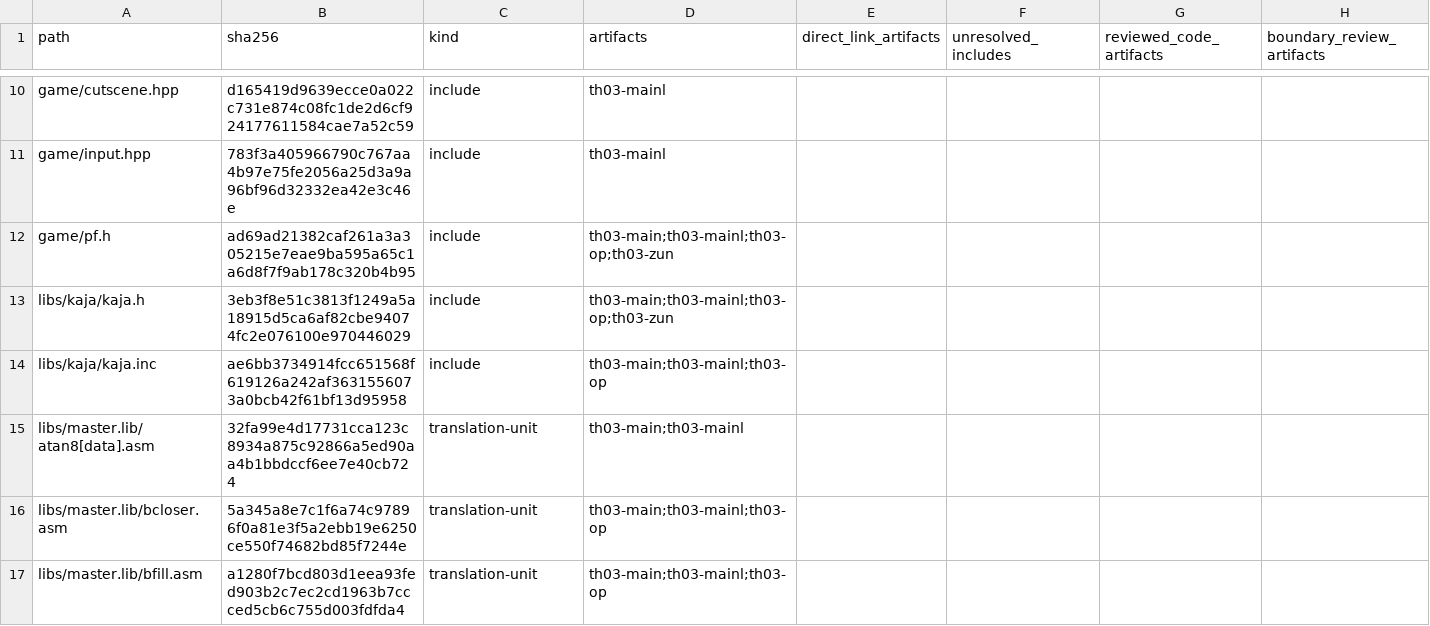
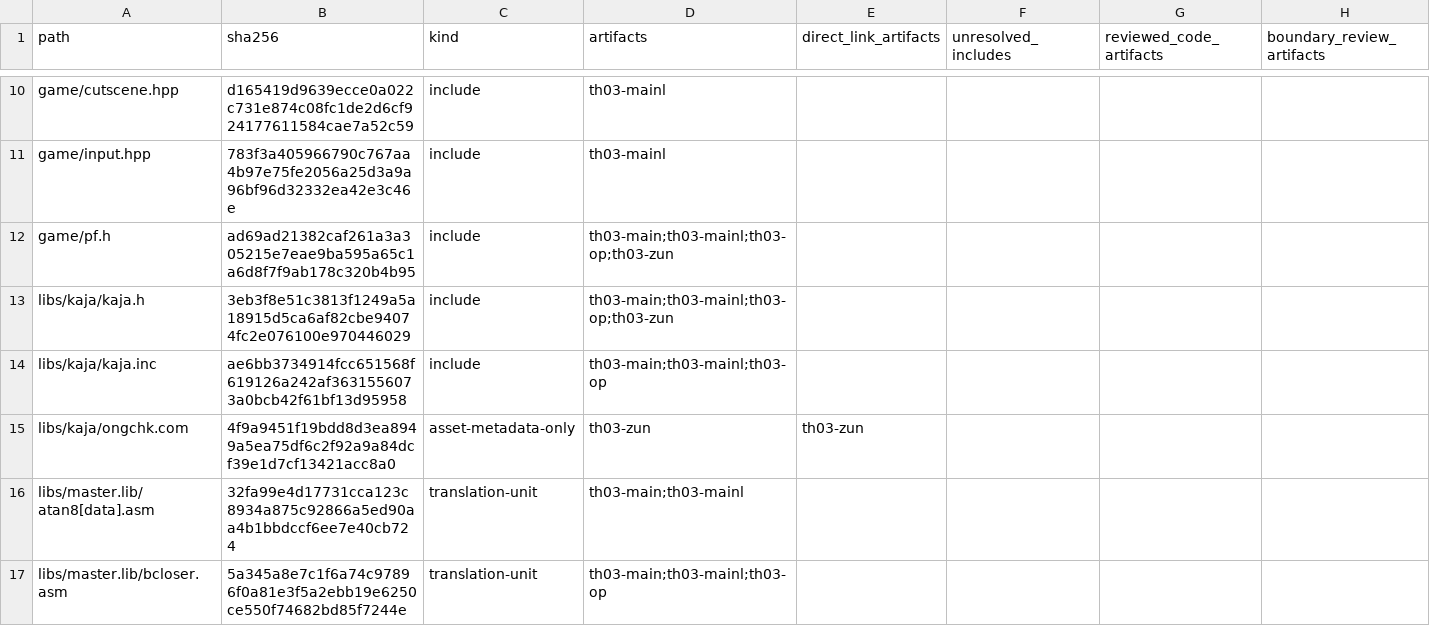
Before and after one commit to N0zoM1z0/th03, a CSV file: config/rec98_th03_inventory.csv, drawn as a sheet; only a part is shown, gaps mark what is left out; the shorter side is filled out with more unchanged rows; the diff names each change by its address in the sheet, - before the commit and + after, or states it on an @@ line.

Commit message:
gpt-6.1-sol: include ZUN binary intake and validate launcher partitions

```diff
--- a/config/rec98_th03_inventory.csv
+++ b/config/rec98_th03_inventory.csv
+row 15: libs/kaja/ongchk.com | 4f9a9451f19bdd8d3ea8949a5ea75df6c2f92a9a84dcf39e1d7cf13421acc8a0 | asset-metadata-only | th03-zun | th03-zun
```
Also changed, not shown: 4 other files.
